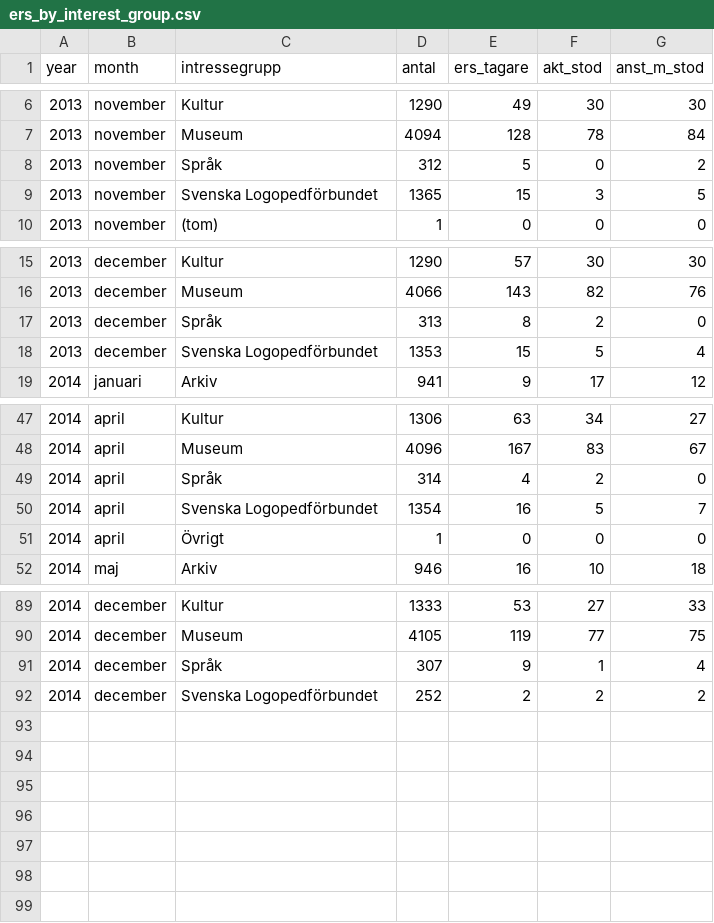
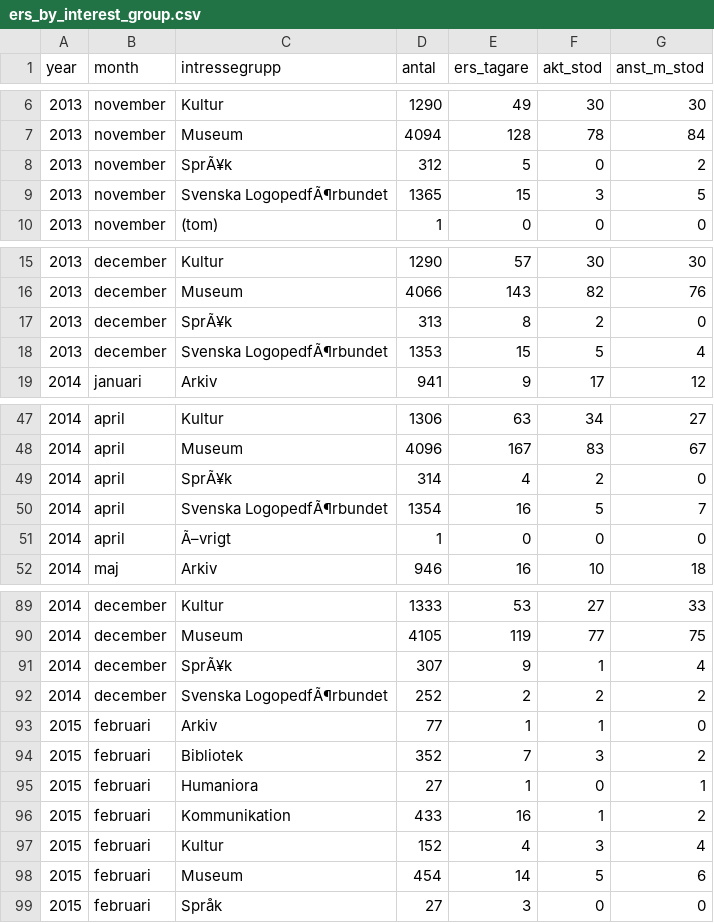
Before and after one commit to MansMeg/DIK_analys, a CSV file: Data/ers_by_interest_group.csv, drawn as a sheet; only a part is shown, gaps mark what is left out; the diff covers the shown part only; the diff names each change by its address in the sheet, - before the commit and + after, or states it on an @@ line.

```diff
--- a/Data/ers_by_interest_group.csv
+++ b/Data/ers_by_interest_group.csv
-C8 (intressegrupp): Språk
+C8 (intressegrupp): SprÃ¥k
-C9 (intressegrupp): Svenska Logopedförbundet
+C9 (intressegrupp): Svenska LogopedfÃ¶rbundet
-C17 (intressegrupp): Språk
+C17 (intressegrupp): SprÃ¥k
-C18 (intressegrupp): Svenska Logopedförbundet
+C18 (intressegrupp): Svenska LogopedfÃ¶rbundet
-C49 (intressegrupp): Språk
+C49 (intressegrupp): SprÃ¥k
-C50 (intressegrupp): Svenska Logopedförbundet
+C50 (intressegrupp): Svenska LogopedfÃ¶rbundet
-C51 (intressegrupp): Övrigt
+C51 (intressegrupp): Ã–vrigt
-C91 (intressegrupp): Språk
+C91 (intressegrupp): SprÃ¥k
-C92 (intressegrupp): Svenska Logopedförbundet
+C92 (intressegrupp): Svenska LogopedfÃ¶rbundet
+row 93: 2015 | februari | Arkiv | 77 | 1 | 1 | 0
+row 94: 2015 | februari | Bibliotek | 352 | 7 | 3 | 2
+row 95: 2015 | februari | Humaniora | 27 | 1 | 0 | 1
+row 96: 2015 | februari | Kommunikation | 433 | 16 | 1 | 2
+row 97: 2015 | februari | Kultur | 152 | 4 | 3 | 4
+row 98: 2015 | februari | Museum | 454 | 14 | 5 | 6
+row 99: 2015 | februari | Språk | 27 | 3 | 0 | 0
```
Also changed, not shown: 14 edited cells elsewhere in this file, Data/arb_prgm_a.csv, Data/ers_by_age.csv, 8 other files.
